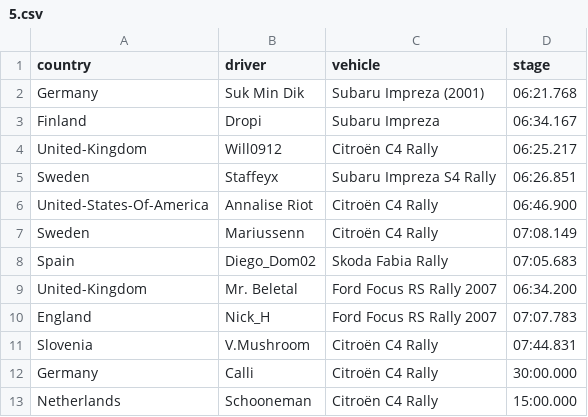
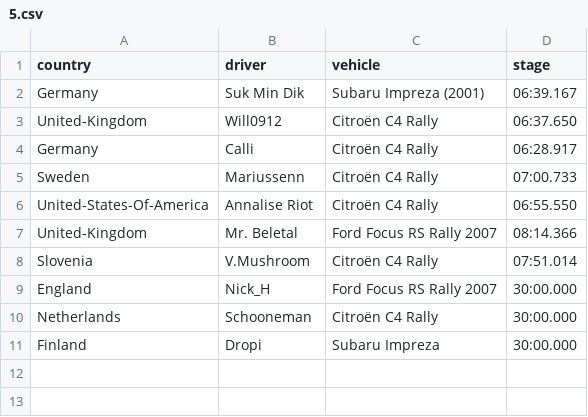
Before and after one commit to will09122000/Results-Reader, a CSV file: results/5.csv, drawn as a sheet.

```diff
--- a/results/5.csv
+++ b/results/5.csv
@@ -1,13 +1,11 @@
 country,driver,vehicle,stage
-Germany,Suk Min Dik,Subaru Impreza (2001),06:21.768
-Finland,Dropi,Subaru Impreza,06:34.167
-United-Kingdom,Will0912,Citroën C4 Rally,06:25.217
-Sweden,Staffeyx,Subaru Impreza S4 Rally,06:26.851
-United-States-Of-America,Annalise Riot,Citroën C4 Rally,06:46.900
-Sweden,Mariussenn,Citroën C4 Rally,07:08.149
-Spain,Diego_Dom02,Skoda Fabia Rally,07:05.683
-United-Kingdom,Mr. Beletal,Ford Focus RS Rally 2007,06:34.200
-England,Nick_H,Ford Focus RS Rally 2007,07:07.783
-Slovenia,V.Mushroom,Citroën C4 Rally,07:44.831
-Germany,Calli,Citroën C4 Rally,30:00.000
-Netherlands,Schooneman,Citroën C4 Rally,15:00.000
+Germany,Suk Min Dik,Subaru Impreza (2001),06:39.167
+United-Kingdom,Will0912,Citroën C4 Rally,06:37.650
+Germany,Calli,Citroën C4 Rally,06:28.917
+Sweden,Mariussenn,Citroën C4 Rally,07:00.733
+United-States-Of-America,Annalise Riot,Citroën C4 Rally,06:55.550
+United-Kingdom,Mr. Beletal,Ford Focus RS Rally 2007,08:14.366
+Slovenia,V.Mushroom,Citroën C4 Rally,07:51.014
+England,Nick_H,Ford Focus RS Rally 2007,30:00.000
+Netherlands,Schooneman,Citroën C4 Rally,30:00.000
+Finland,Dropi,Subaru Impreza,30:00.000
```
Also changed, not shown: results/1.csv, results/2.csv, 7 other files.
